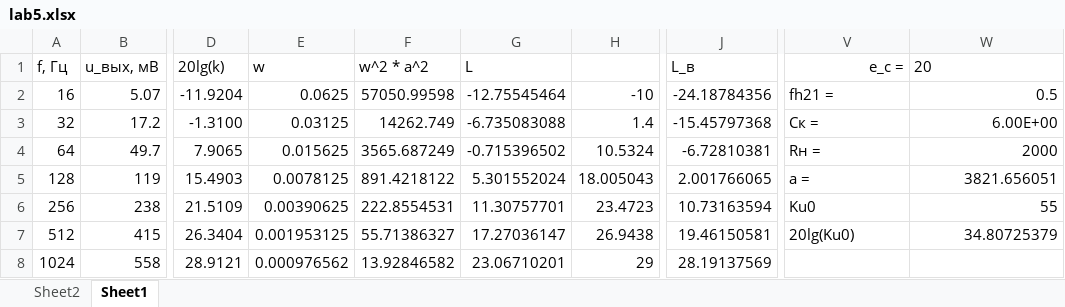
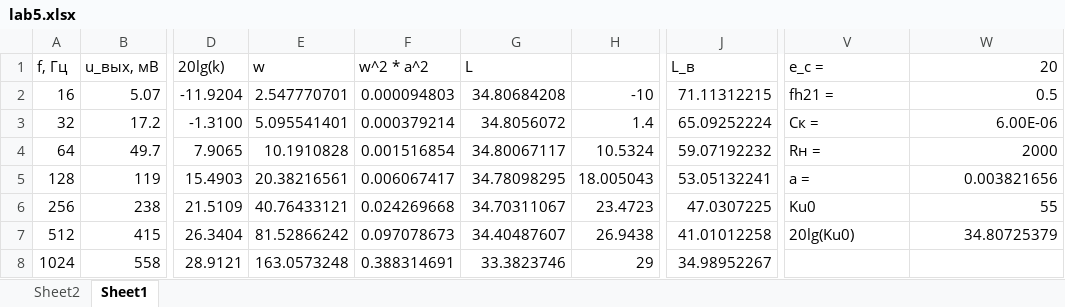
Before and after one commit to lamtev/electro-labs, an Excel workbook: lab5/lab5.xlsx, sheet Sheet1, drawn as a sheet; only a part is shown, gaps mark what is left out; values as stored, in another font and other column widths than the file's, no borders; charts and pictures not drawn; the diff covers the shown part only; the diff names each change by its address in the sheet, - before the commit and + after, or states it on an @@ line.

Commit message:
die

```diff
--- a/lab5/lab5.xlsx (sheet Sheet1)
+++ b/lab5/lab5.xlsx (sheet Sheet1)
-V1 alignment: right
+V1 alignment: left
-W1 alignment: left
+W1 alignment: right
-E2 (w): 0.0625
+E2 (w): 2.547770701
-F2 (w^2 * a^2): 57050.99598
+F2 (w^2 * a^2): 0.000094803
-G2 (L): -12.75545464
+G2 (L): 34.80684208
-J2 (L_в): -24.18784356
+J2 (L_в): 71.11312215
-E3 (w): 0.03125
+E3 (w): 5.095541401
-F3 (w^2 * a^2): 14262.749
+F3 (w^2 * a^2): 0.000379214
-G3 (L): -6.735083088
+G3 (L): 34.8056072
-J3 (L_в): -15.45797368
+J3 (L_в): 65.09252224
-W3 (20): 6.00E+00
+W3 (20): 6.00E-06
-E4 (w): 0.015625
+E4 (w): 10.1910828
-F4 (w^2 * a^2): 3565.687249
+F4 (w^2 * a^2): 0.001516854
-G4 (L): -0.715396502
+G4 (L): 34.80067117
-J4 (L_в): -6.72810381
+J4 (L_в): 59.07192232
-E5 (w): 0.0078125
+E5 (w): 20.38216561
-F5 (w^2 * a^2): 891.4218122
+F5 (w^2 * a^2): 0.006067417
-G5 (L): 5.301552024
+G5 (L): 34.78098295
-J5 (L_в): 2.001766065
+J5 (L_в): 53.05132241
-W5 (20): 3821.656051
+W5 (20): 0.003821656
-E6 (w): 0.00390625
+E6 (w): 40.76433121
-F6 (w^2 * a^2): 222.8554531
+F6 (w^2 * a^2): 0.024269668
-G6 (L): 11.30757701
+G6 (L): 34.70311067
-J6 (L_в): 10.73163594
+J6 (L_в): 47.0307225
-E7 (w): 0.001953125
+E7 (w): 81.52866242
-F7 (w^2 * a^2): 55.71386327
+F7 (w^2 * a^2): 0.097078673
-G7 (L): 17.27036147
+G7 (L): 34.40487607
-J7 (L_в): 19.46150581
+J7 (L_в): 41.01012258
-E8 (w): 0.000976562
+E8 (w): 163.0573248
-F8 (w^2 * a^2): 13.92846582
+F8 (w^2 * a^2): 0.388314691
-G8 (L): 23.06710201
+G8 (L): 33.3823746
-J8 (L_в): 28.19137569
+J8 (L_в): 34.98952267
```
Also changed, not shown: 32 edited cells elsewhere in this sheet, charts or pictures.
